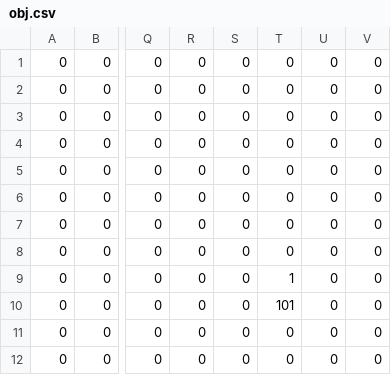
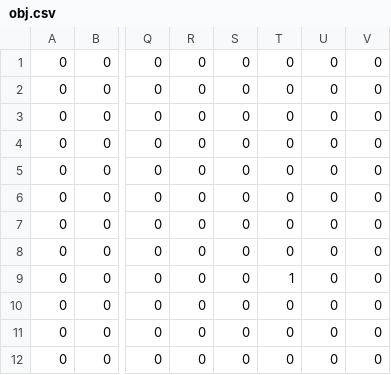
Before and after one commit to Luna-vvzm2/BLACK_OCTO_PATH_OVER, a CSV file: assets/maps/stage1/obj.csv, drawn as a sheet; only a part is shown, gaps mark what is left out; the diff names each change by its address in the sheet, - before the commit and + after, or states it on an @@ line.

```diff
--- a/assets/maps/stage1/obj.csv
+++ b/assets/maps/stage1/obj.csv
-T10: 101
+T10: 0
```
Also changed, not shown: assets/maps/stage2/obj.csv.
